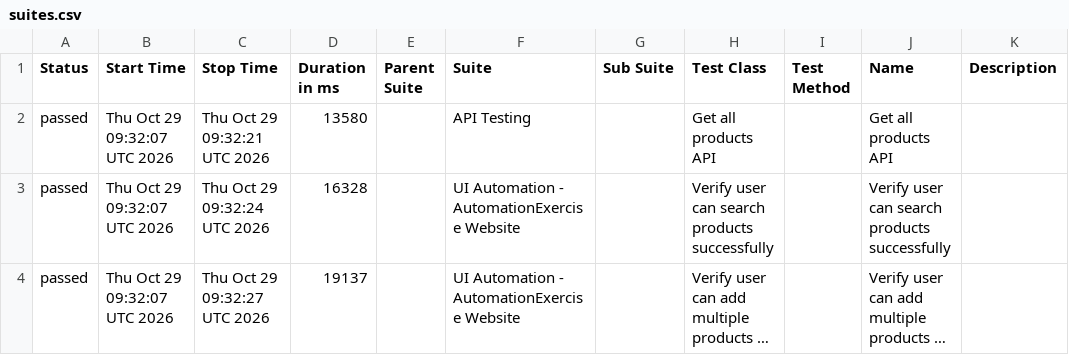
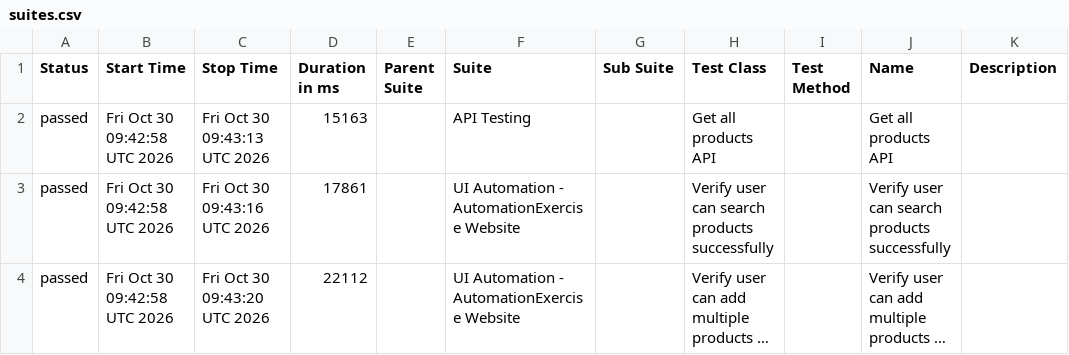
Before and after one commit to arjunonkar/suiapiautomation, a CSV file: data/suites.csv, drawn as a sheet; long unchanged cells end in …; the diff names each change by its address in the sheet, - before the commit and + after, or states it on an @@ line.

```diff
--- a/data/suites.csv
+++ b/data/suites.csv
-B2:B4 (Start Time): Thu Oct 29 09:32:07 UTC 2026
+B2:B4 (Start Time): Fri Oct 30 09:42:58 UTC 2026
-C2 (Stop Time): Thu Oct 29 09:32:21 UTC 2026
+C2 (Stop Time): Fri Oct 30 09:43:13 UTC 2026
-D2 (Duration in ms): 13580
+D2 (Duration in ms): 15163
-C3 (Stop Time): Thu Oct 29 09:32:24 UTC 2026
+C3 (Stop Time): Fri Oct 30 09:43:16 UTC 2026
-D3 (Duration in ms): 16328
+D3 (Duration in ms): 17861
-C4 (Stop Time): Thu Oct 29 09:32:27 UTC 2026
+C4 (Stop Time): Fri Oct 30 09:43:20 UTC 2026
-D4 (Duration in ms): 19137
+D4 (Duration in ms): 22112
```
Also changed, not shown: 20 other files.
